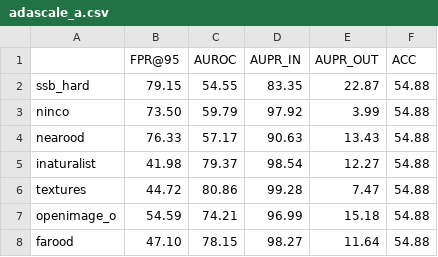
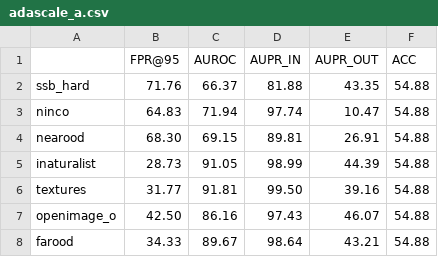
Before and after one commit to sudarshanregmi/AdaSCALE, a CSV file: results/ish/fsood/adascale_a.csv, drawn as a sheet.

```diff
--- a/results/ish/fsood/adascale_a.csv
+++ b/results/ish/fsood/adascale_a.csv
@@ -1,8 +1,8 @@
 ,FPR@95,AUROC,AUPR_IN,AUPR_OUT,ACC
-ssb_hard,79.15,54.55,83.35,22.87,54.88
-ninco,73.50,59.79,97.92,3.99,54.88
-nearood,76.33,57.17,90.63,13.43,54.88
-inaturalist,41.98,79.37,98.54,12.27,54.88
-textures,44.72,80.86,99.28,7.47,54.88
-openimage_o,54.59,74.21,96.99,15.18,54.88
-farood,47.10,78.15,98.27,11.64,54.88
+ssb_hard,71.76,66.37,81.88,43.35,54.88
+ninco,64.83,71.94,97.74,10.47,54.88
+nearood,68.30,69.15,89.81,26.91,54.88
+inaturalist,28.73,91.05,98.99,44.39,54.88
+textures,31.77,91.81,99.50,39.16,54.88
+openimage_o,42.50,86.16,97.43,46.07,54.88
+farood,34.33,89.67,98.64,43.21,54.88
```
Also changed, not shown: results/imagenet_regnet_tvsv1_base_default/fsood/adascale_a.csv, results/imagenet_regnet_tvsv1_base_default/fsood/adascale_l.csv, 7 other files.
